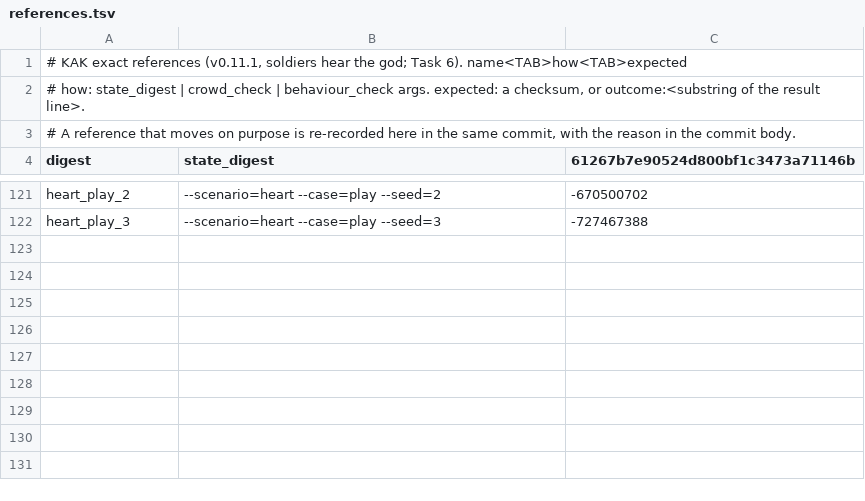
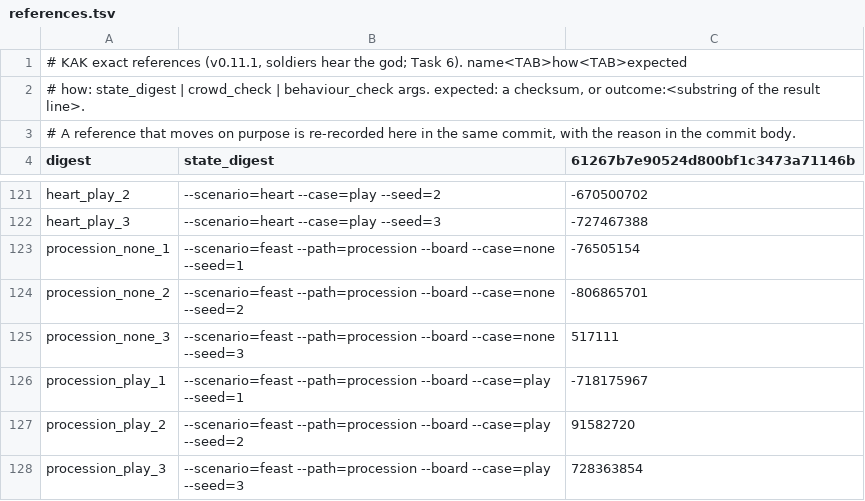
Before and after one commit to audoraemon/vfxProve, a TSV file: tools/dev/refs/references.tsv, drawn as a sheet; only a part is shown, gaps mark what is left out; the diff names each change by its address in the sheet, - before the commit and + after, or states it on an @@ line.

```diff
--- a/tools/dev/refs/references.tsv
+++ b/tools/dev/refs/references.tsv
+row 123: procession_none_1 | --scenario=feast --path=procession --board --case=none --seed=1 | -76505154
+row 124: procession_none_2 | --scenario=feast --path=procession --board --case=none --seed=2 | -806865701
+row 125: procession_none_3 | --scenario=feast --path=procession --board --case=none --seed=3 | 517111
+row 126: procession_play_1 | --scenario=feast --path=procession --board --case=play --seed=1 | -718175967
+row 127: procession_play_2 | --scenario=feast --path=procession --board --case=play --seed=2 | 91582720
+row 128: procession_play_3 | --scenario=feast --path=procession --board --case=play --seed=3 | 728363854
```
Also changed, not shown: tools/dev/refs/routes_t4.tsv, tools/dev/refs/routes_t5.tsv, 27 other files.
